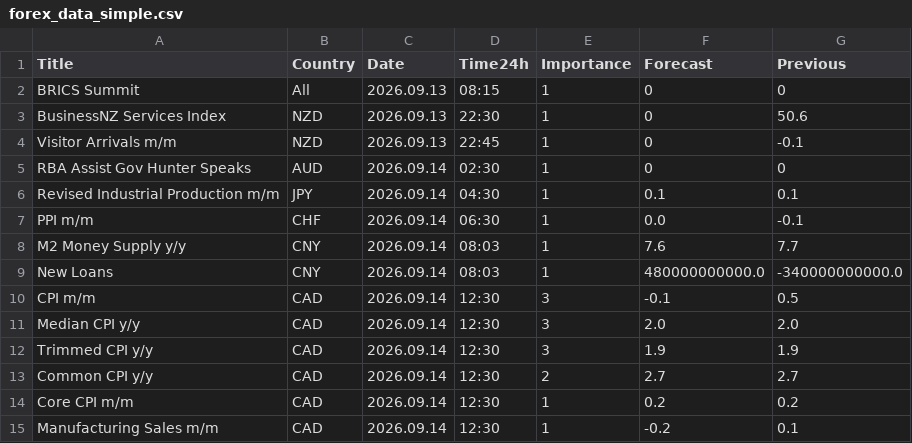
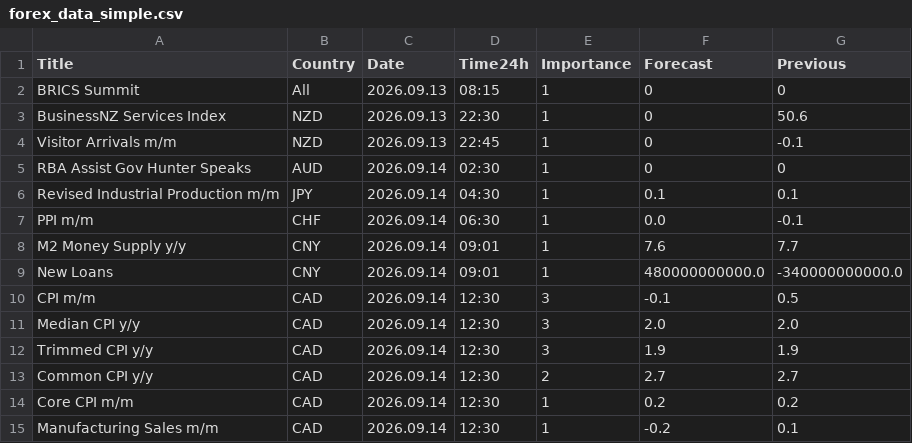
Before and after one commit to CryptoGamerDev/forex-calendar-data, a CSV file: forex_data_simple.csv, drawn as a sheet; only a part is shown.

```diff
--- a/forex_data_simple.csv
+++ b/forex_data_simple.csv
@@ -7,4 +7,4 @@ Revised Industrial Production m/m,JPY,2026.09.14,04:30,1,0.1,0.1
 PPI m/m,CHF,2026.09.14,06:30,1,0.0,-0.1
-M2 Money Supply y/y,CNY,2026.09.14,08:03,1,7.6,7.7
-New Loans,CNY,2026.09.14,08:03,1,480000000000.0,-340000000000.0
+M2 Money Supply y/y,CNY,2026.09.14,09:01,1,7.6,7.7
+New Loans,CNY,2026.09.14,09:01,1,480000000000.0,-340000000000.0
 CPI m/m,CAD,2026.09.14,12:30,3,-0.1,0.5
```
Also changed, not shown: forex_data_raw.csv.
